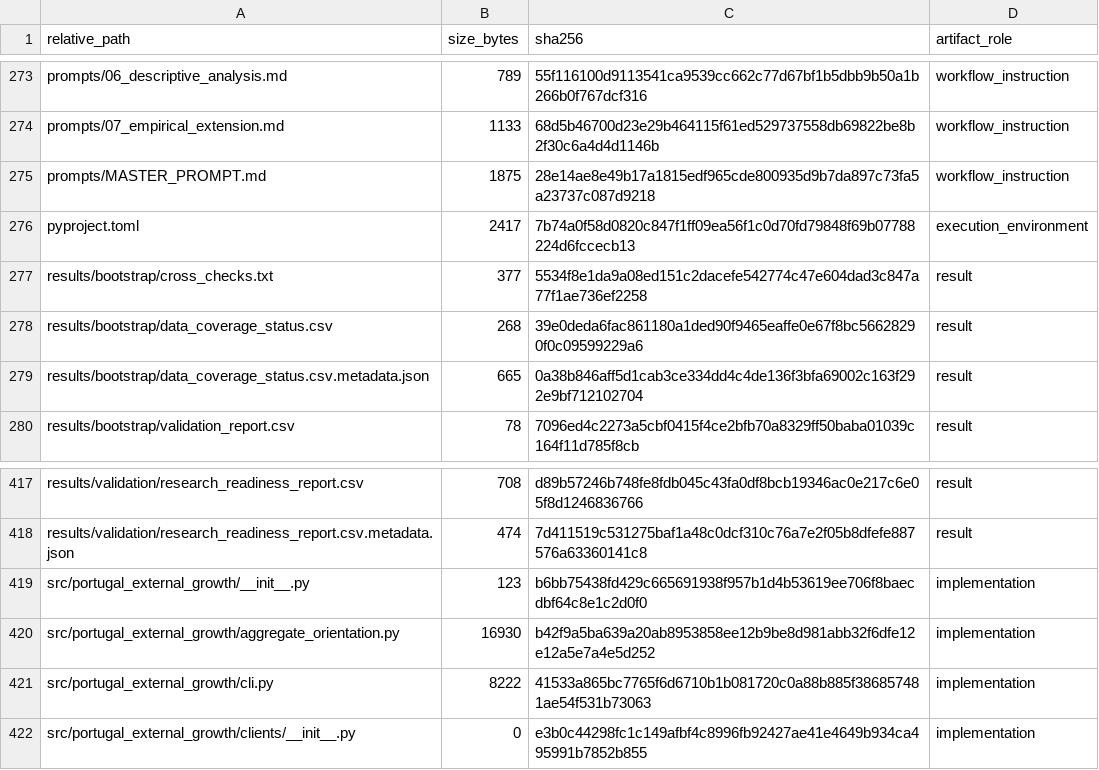
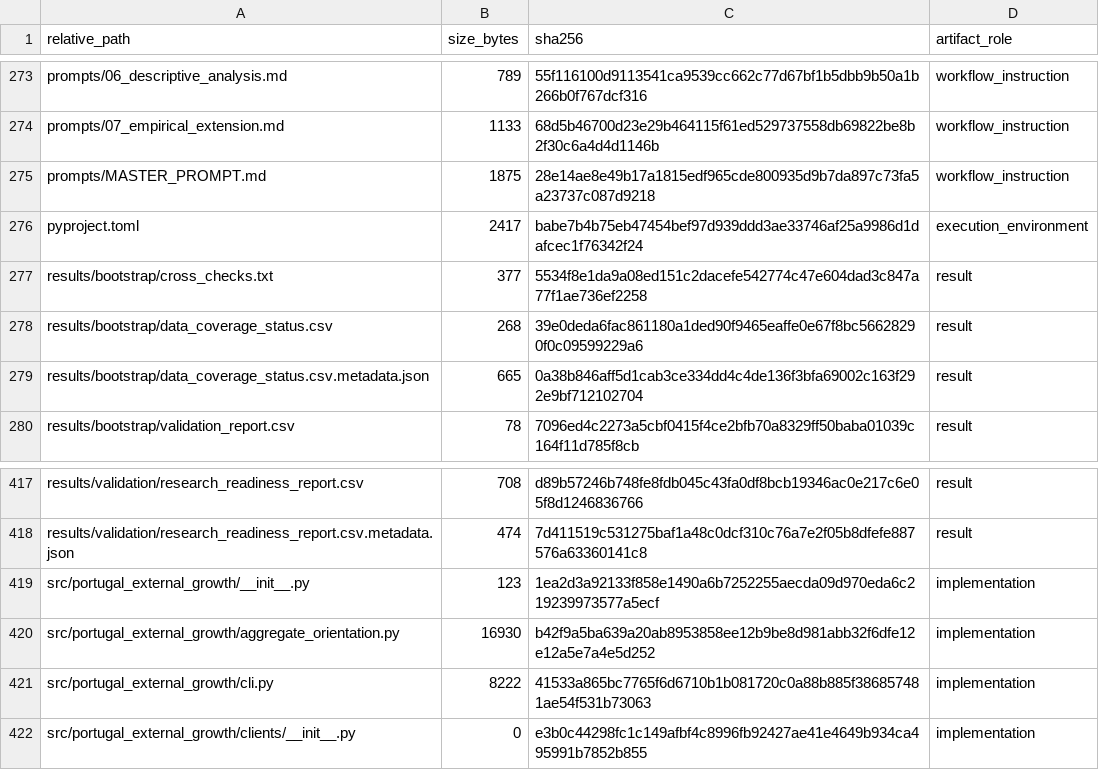
Before and after one commit to DiogoRibeiro7/portugal-external-growth-1960-1973, a CSV file: results/manifests/current_manifest.csv, drawn as a sheet; only a part is shown, gaps mark what is left out.

```diff
--- a/results/manifests/current_manifest.csv
+++ b/results/manifests/current_manifest.csv
@@ -275,3 +275,3 @@ prompts/07_empirical_extension.md,1133,68d5b46700d23e29b464115f61ed529737558db69
 prompts/MASTER_PROMPT.md,1875,28e14ae8e49b17a1815edf965cde800935d9b7da897c73fa5a23737c087d9218,workflow_instruction
-pyproject.toml,2417,7b74a0f58d0820c847f1ff09ea56f1c0d70fd79848f69b07788224d6fccecb13,execution_environment
+pyproject.toml,2417,babe7b4b75eb47454bef97d939ddd3ae33746af25a9986d1dafcec1f76342f24,execution_environment
 results/bootstrap/cross_checks.txt,377,5534f8e1da9a08ed151c2dacefe542774c47e604dad3c847a77f1ae736ef2258,result
@@ -418,3 +418,3 @@ results/validation/research_readiness_report.csv,708,d89b57246b748fe8fdb045c43fa
 results/validation/research_readiness_report.csv.metadata.json,474,7d411519c531275baf1a48c0dcf310c76a7e2f05b8dfefe887576a63360141c8,result
-src/portugal_external_growth/__init__.py,123,b6bb75438fd429c665691938f957b1d4b53619ee706f8baecdbf64c8e1c2d0f0,implementation
+src/portugal_external_growth/__init__.py,123,1ea2d3a92133f858e1490a6b7252255aecda09d970eda6c219239973577a5ecf,implementation
 src/portugal_external_growth/aggregate_orientation.py,16930,b42f9a5ba639a20ab8953858ee12b9be8d981abb32f6dfe12e12a5e7a4e5d252,implementation
```
Also changed, not shown: 6 other files.
